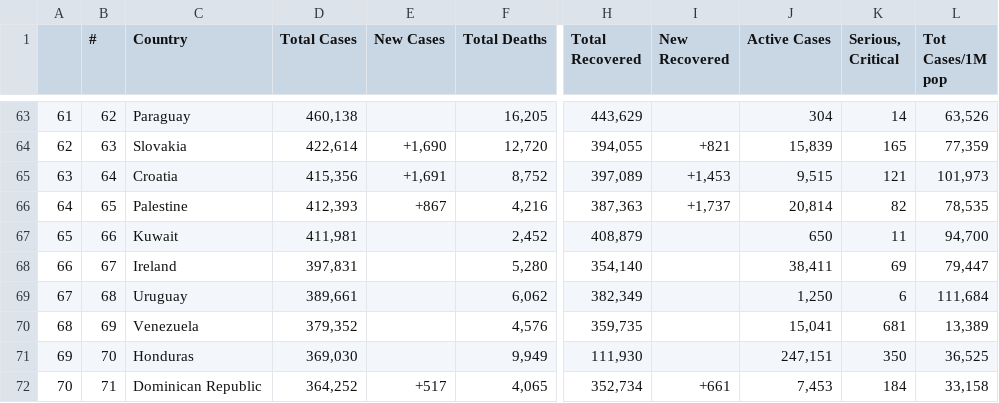
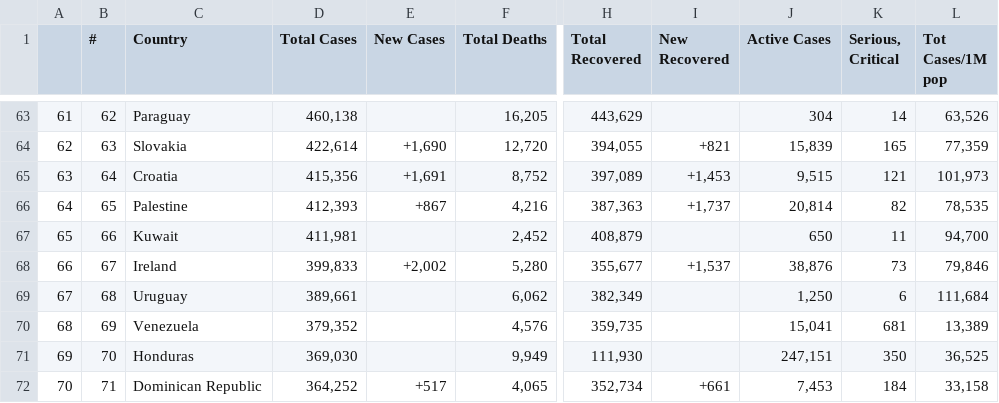
Before and after one commit to AirmanKolberg/CoVid-WorldOMeter-API, a CSV file: coVidData.csv, drawn as a sheet; only a part is shown, gaps mark what is left out; the diff names each change by its address in the sheet, - before the commit and + after, or states it on an @@ line.

Commit message:
📲  Current Global CoVid Data

```diff
--- a/coVidData.csv
+++ b/coVidData.csv
-D68 (Total Cases): 397,831
+D68 (Total Cases): 399,833
-E68 (New Cases): (empty)
+E68 (New Cases): +2,002
-H68 (Total Recovered): 354,140
+H68 (Total Recovered): 355,677
-I68 (New Recovered): (empty)
+I68 (New Recovered): +1,537
-J68 (Active Cases): 38,411
+J68 (Active Cases): 38,876
-K68 (Serious, Critical): 69
+K68 (Serious, Critical): 73
-L68 (Tot Cases/1M pop): 79,447
+L68 (Tot Cases/1M pop): 79,846
```
